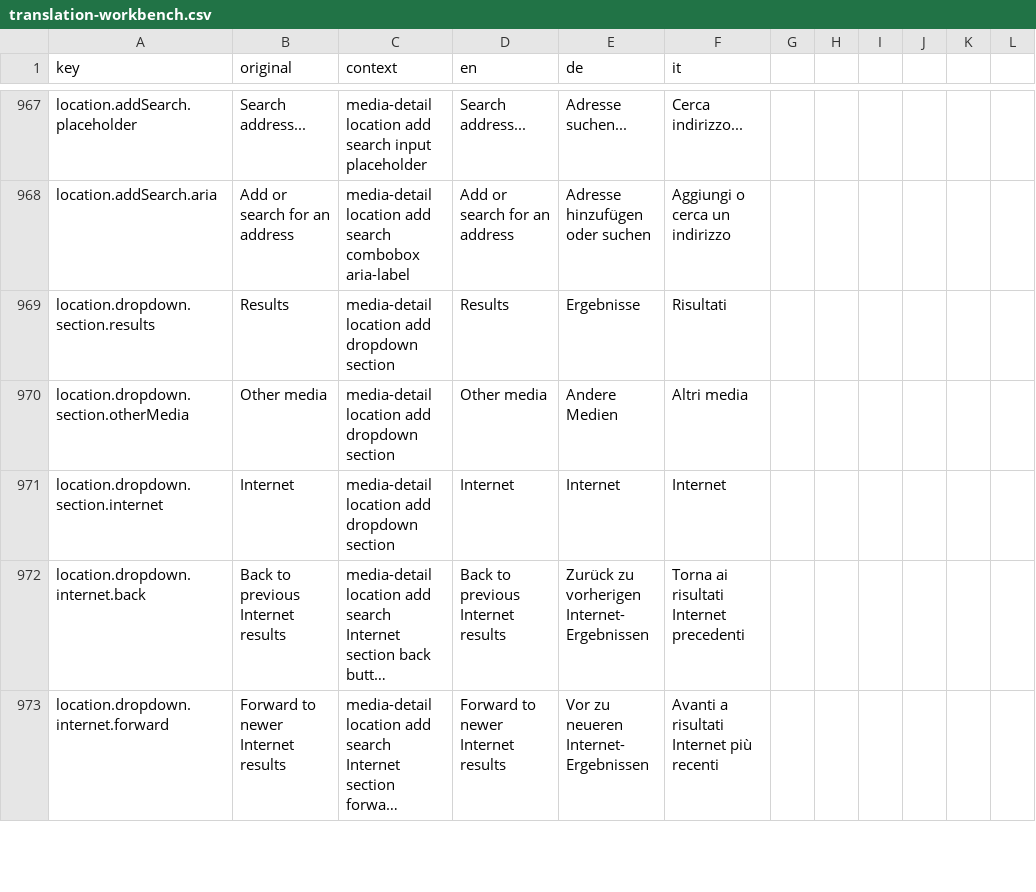
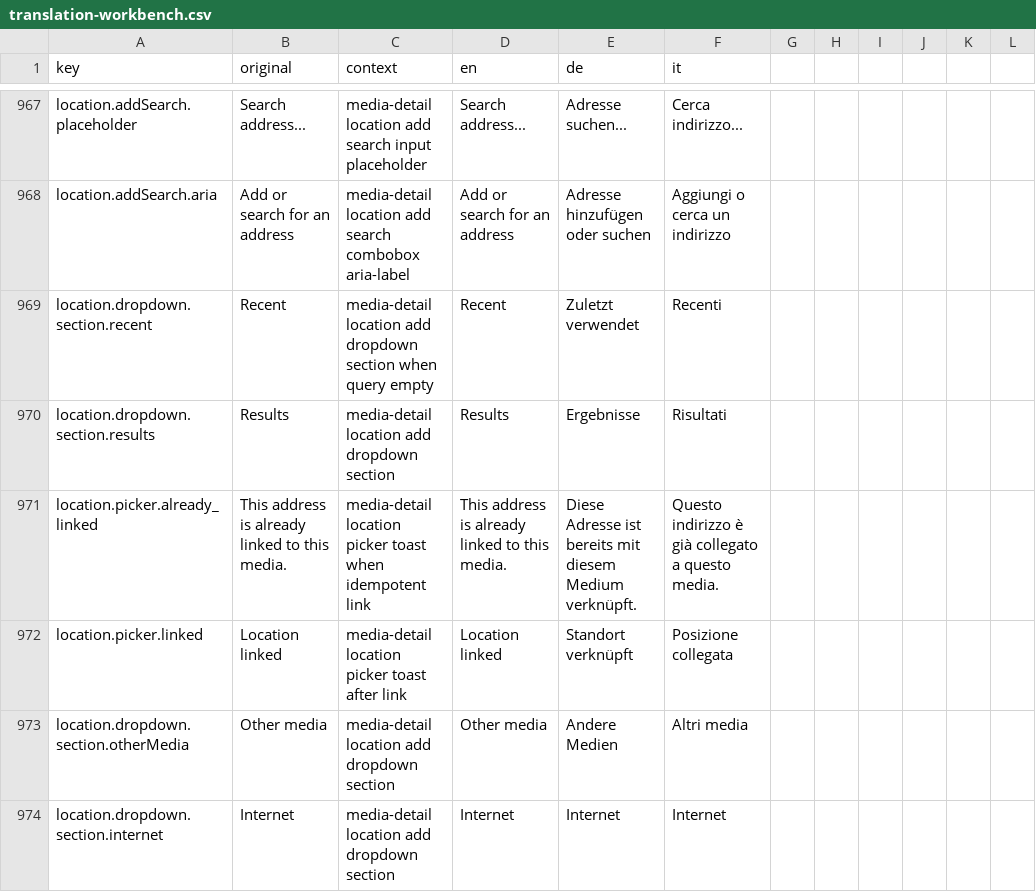
Before and after one commit to matkleve/feldpost, a CSV file: docs/i18n/translation-workbench.csv, drawn as a sheet; only a part is shown, gaps mark what is left out; the shorter side is filled out with more unchanged rows; long unchanged cells end in …; the diff names each change by its address in the sheet, - before the commit and + after, or states it on an @@ line.

Commit message:
feat(media-locations): enhance location display and linking functionality
- Introduced new helper functions `formatLocationDisplayLine` and `formatLocationPickerLines` for improved formatting of location display in UI components.
- Updated `mergeLocationDisplayIntoMediaRecord` to reflect changes in how location data is merged into media records.
- Added `searchLocations` method in `MediaLocationsService` for querying organization-specific locations, enhancing the location picker experience.
- Implemented linking functionality for existing locations, allowing users to link or replace locations seamlessly.
- Enhanced UI components to support new location linking features, including event handling for linked locations.
- Updated documentation and unit tests to reflect the new functionality and ensure reliability in location management.

```diff
--- a/docs/i18n/translation-workbench.csv
+++ b/docs/i18n/translation-workbench.csv
+row 969: location.dropdown.section.recent | Recent | media-detail location add dropdown section when query empty | Recent | Zuletzt verwendet | Recenti
+row 971: location.picker.already_linked | This address is already linked to this media. | media-detail location picker toast when idempotent link | This address is already linked to this media. | Diese Adresse ist bereits mit diesem Medium verknüpft. | Questo indirizzo è già collegato a questo media.
+row 972: location.picker.linked | Location linked | media-detail location picker toast after link | Location linked | Standort verknüpft | Posizione collegata
```
Also changed, not shown: 19 other files.
